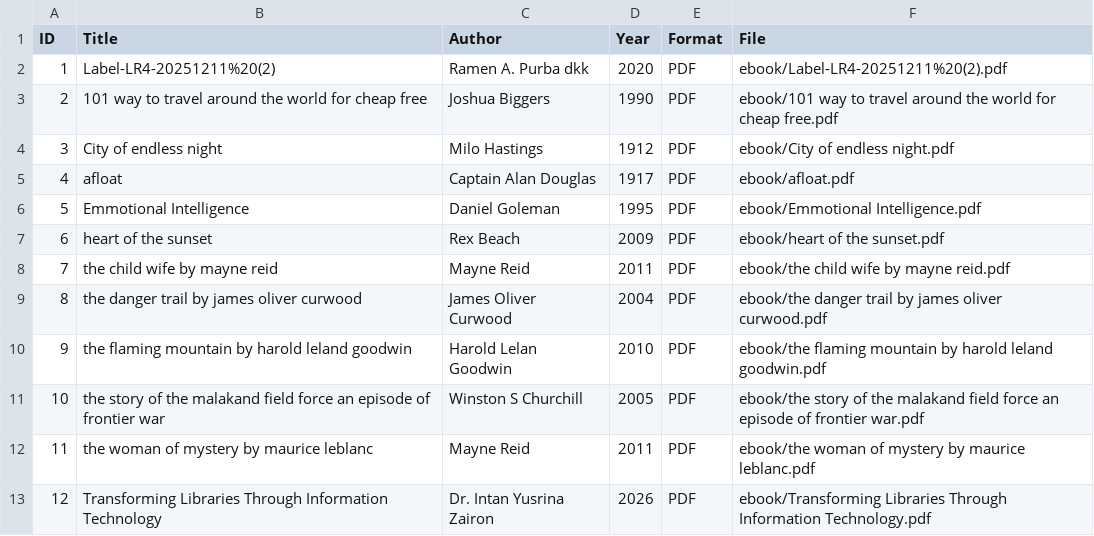
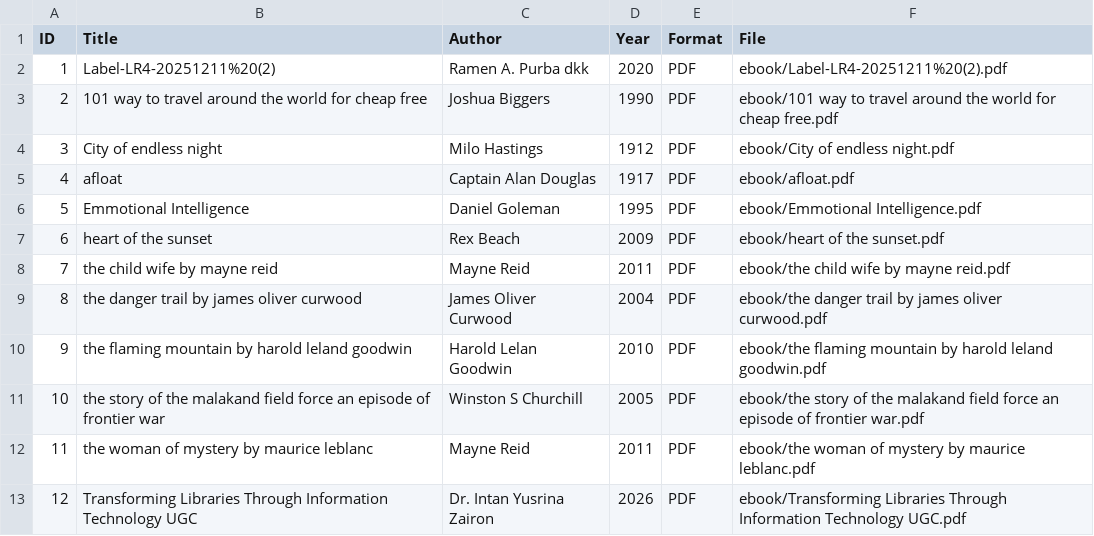
Before and after one commit to Rumaisha06/perpustakaandigitalb, a CSV file: metadata.csv, drawn as a sheet.

Commit message:
Update title of Transforming Libraries entry

```diff
--- a/metadata.csv
+++ b/metadata.csv
@@ -12,2 +12,2 @@ ID,Title,Author,Year,Format,File
 11,the woman of mystery by maurice leblanc,Mayne Reid,2011,PDF,ebook/the woman of mystery by maurice leblanc.pdf
-12,Transforming Libraries Through Information Technology,Dr. Intan Yusrina Zairon,2026,PDF,ebook/Transforming Libraries Through Information Technology.pdf
+12,Transforming Libraries Through Information Technology UGC,Dr. Intan Yusrina Zairon,2026,PDF,ebook/Transforming Libraries Through Information Technology UGC.pdf
```
